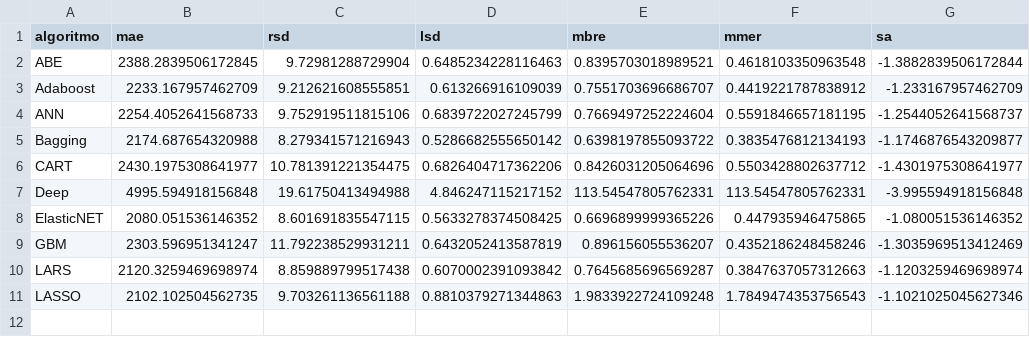
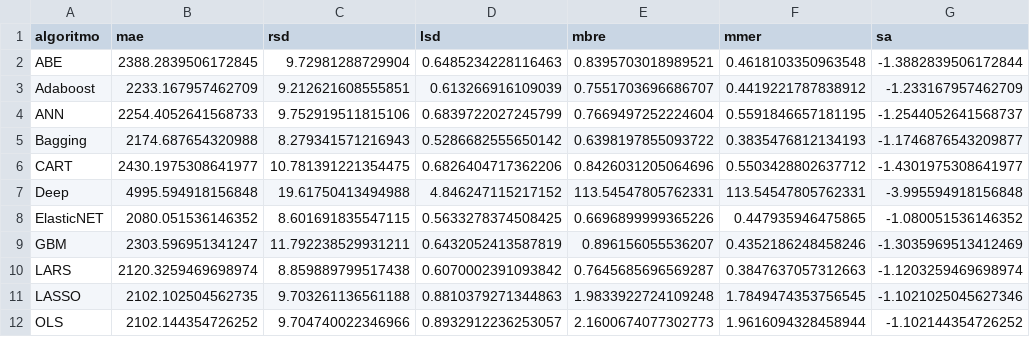
Before and after one commit to albertofernandezs/machine-learning, a CSV file: actualizacion/Desharnais.csv, drawn as a sheet.

Commit message:
Implementacion de algoritmos

```diff
--- a/actualizacion/Desharnais.csv
+++ b/actualizacion/Desharnais.csv
@@ -10,2 +10,3 @@ GBM,2303.596951341247,11.792238529931211,0.6432052413587819,0.896156055536207,0.
 LARS,2120.3259469698974,8.859889799517438,0.6070002391093842,0.7645685696569287,0.3847637057312663,-1.1203259469698974
-LASSO,2102.102504562735,9.703261136561188,0.8810379271344863,1.9833922724109248,1.7849474353756543,-1.1021025045627346
+LASSO,2102.102504562735,9.703261136561188,0.8810379271344863,1.9833922724109248,1.7849474353756545,-1.1021025045627346
+OLS,2102.144354726252,9.704740022346966,0.8932912236253057,2.1600674077302773,1.9616094328458944,-1.102144354726252
```
